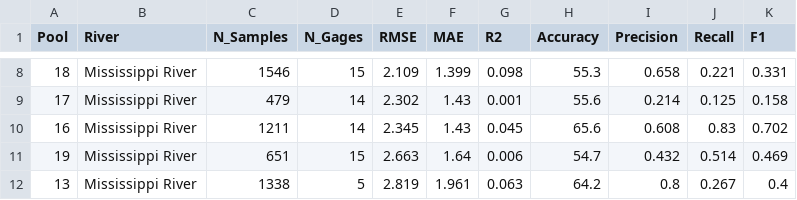
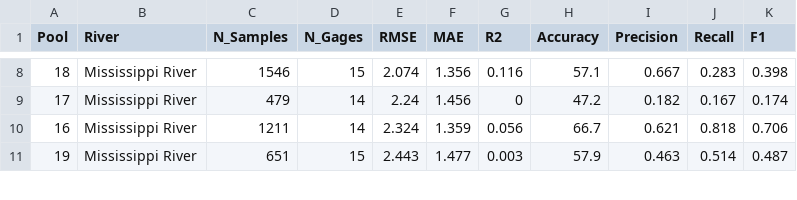
Before and after one commit to bchileen/MSDS_Capstone, a CSV file: Output/Pool_Models/Comprehensive_Pool_Results.csv, drawn as a sheet; only a part is shown, gaps mark what is left out; removed rows and columns are numbered as before the commit, all else as after; the diff covers the shown part only; the diff names each change by its address in the sheet, - before the commit and + after, or states it on an @@ line.

```diff
--- a/Output/Pool_Models/Comprehensive_Pool_Results.csv
+++ b/Output/Pool_Models/Comprehensive_Pool_Results.csv
-E8 (RMSE): 2.109
+E8 (RMSE): 2.074
-F8 (MAE): 1.399
+F8 (MAE): 1.356
-G8 (R2): 0.098
+G8 (R2): 0.116
-H8 (Accuracy): 55.3
+H8 (Accuracy): 57.1
-I8 (Precision): 0.658
+I8 (Precision): 0.667
-J8 (Recall): 0.221
+J8 (Recall): 0.283
-K8 (F1): 0.331
+K8 (F1): 0.398
-E9 (RMSE): 2.302
+E9 (RMSE): 2.24
-F9 (MAE): 1.43
+F9 (MAE): 1.456
-G9 (R2): 0.001
+G9 (R2): 0
-H9 (Accuracy): 55.6
+H9 (Accuracy): 47.2
-I9 (Precision): 0.214
+I9 (Precision): 0.182
-J9 (Recall): 0.125
+J9 (Recall): 0.167
-K9 (F1): 0.158
+K9 (F1): 0.174
-E10 (RMSE): 2.345
+E10 (RMSE): 2.324
-F10 (MAE): 1.43
+F10 (MAE): 1.359
-G10 (R2): 0.045
+G10 (R2): 0.056
-H10 (Accuracy): 65.6
+H10 (Accuracy): 66.7
-I10 (Precision): 0.608
+I10 (Precision): 0.621
-J10 (Recall): 0.83
+J10 (Recall): 0.818
-K10 (F1): 0.702
+K10 (F1): 0.706
-E11 (RMSE): 2.663
+E11 (RMSE): 2.443
-F11 (MAE): 1.64
+F11 (MAE): 1.477
-G11 (R2): 0.006
+G11 (R2): 0.003
-H11 (Accuracy): 54.7
+H11 (Accuracy): 57.9
-I11 (Precision): 0.432
+I11 (Precision): 0.463
-K11 (F1): 0.469
+K11 (F1): 0.487
-row 12: 13 | Mississippi River | 1338 | 5 | 2.819 | 1.961 | 0.063 | 64.2 | 0.8 | 0.267 | 0.4
```
Also changed, not shown: 2 added rows, 1 removed row and 58 edited cells elsewhere in this file, Output/Comparisons/Classification_Results.csv, Output/Comparisons/River_Level_Results.csv, 43 other files.
